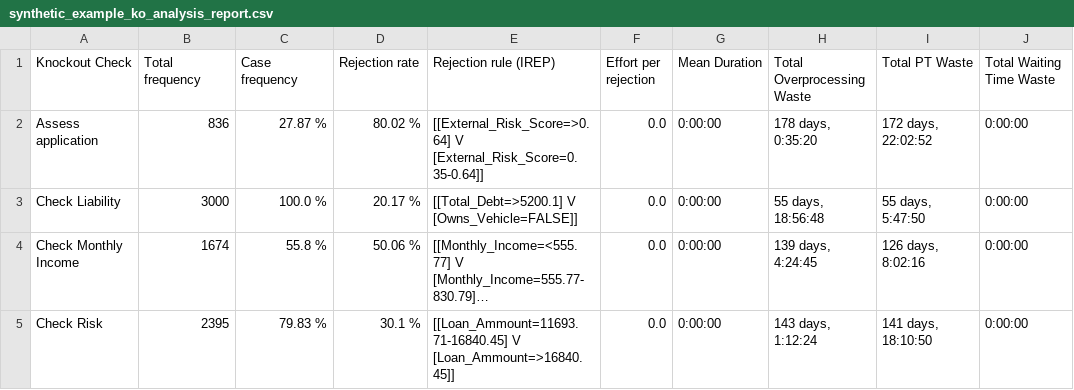
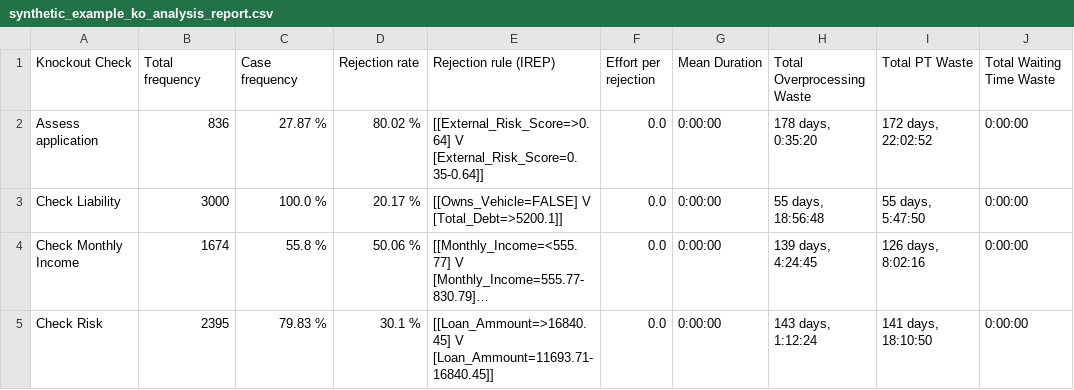
Before and after one commit to AutomatedProcessImprovement/knockouts-optimization, a CSV file: data/outputs/synthetic_example_ko_analysis_report.csv, drawn as a sheet; only a part is shown; long unchanged cells end in …; ↵ is a line break in a cell; the diff names each change by its address in the sheet, - before the commit and + after, or states it on an @@ line.

```diff
--- a/data/outputs/synthetic_example_ko_analysis_report.csv
+++ b/data/outputs/synthetic_example_ko_analysis_report.csv
-E3 (Rejection rule (IREP)): [[Total_Debt=>5200.1] V ↵ [Owns_Vehicle=FALSE]]
+E3 (Rejection rule (IREP)): [[Owns_Vehicle=FALSE] V ↵ [Total_Debt=>5200.1]]
-E5 (Rejection rule (IREP)): [[Loan_Ammount=11693.71-16840.45] V ↵ [Loan_Ammount=>16840.45]]
+E5 (Rejection rule (IREP)): [[Loan_Ammount=>16840.45] V ↵ [Loan_Ammount=11693.71-16840.45]]
```
Also changed, not shown: data/outputs/envpermit_ko_analysis_report.csv, data/outputs/envpermit_temp_holdout_ko_analysis_report.csv, 13 other files.
